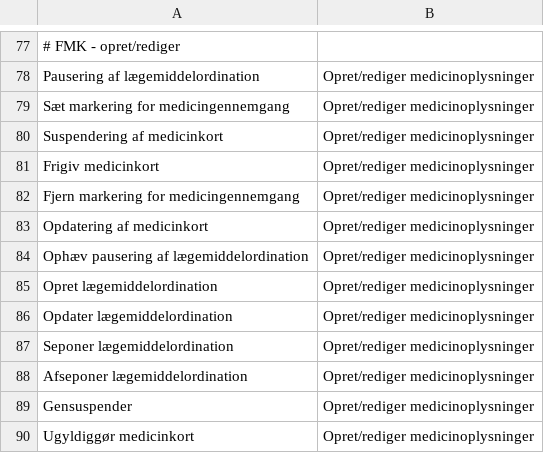
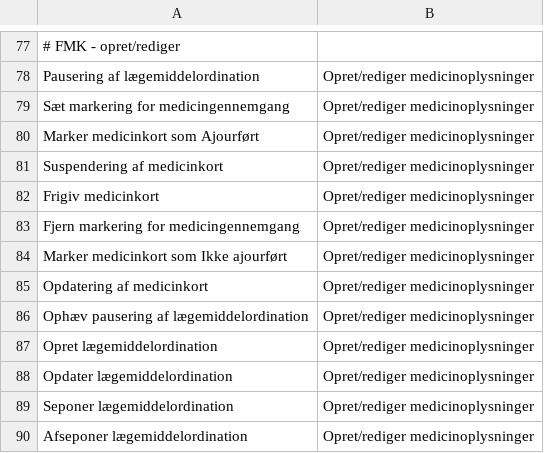
Before and after one commit to trifork/fmk-minlog-categories, a CSV file: src/MinLogActionMap.csv, drawn as a sheet; only a part is shown, gaps mark what is left out; the shorter side is filled out with more unchanged rows; the diff names each change by its address in the sheet, - before the commit and + after, or states it on an @@ line.

Commit message:
FMK-2891 Forkert tekst i auditlog for Marker medicinkort som Ikke ajourført

```diff
--- a/src/MinLogActionMap.csv
+++ b/src/MinLogActionMap.csv
+row 80: Marker medicinkort som Ajourført | Opret/rediger medicinoplysninger
+row 84: Marker medicinkort som Ikke ajourført | Opret/rediger medicinoplysninger
```
